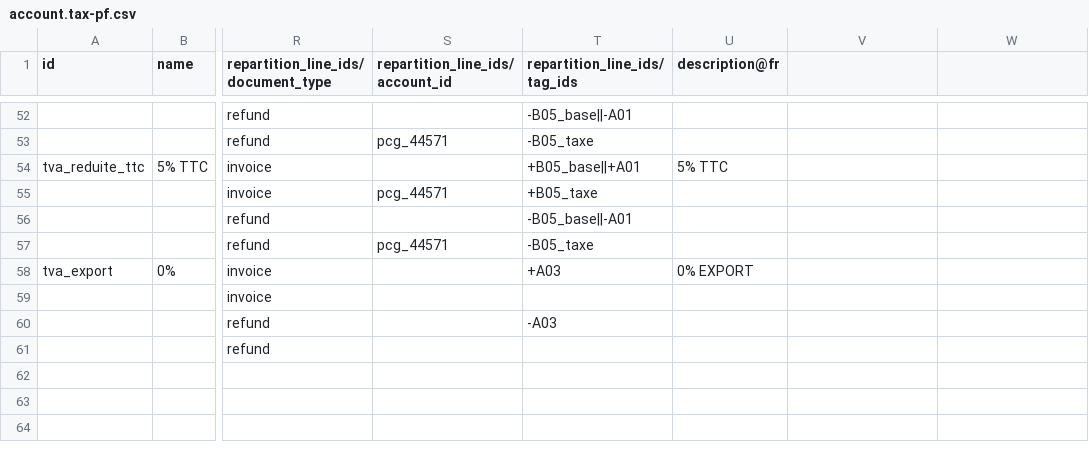
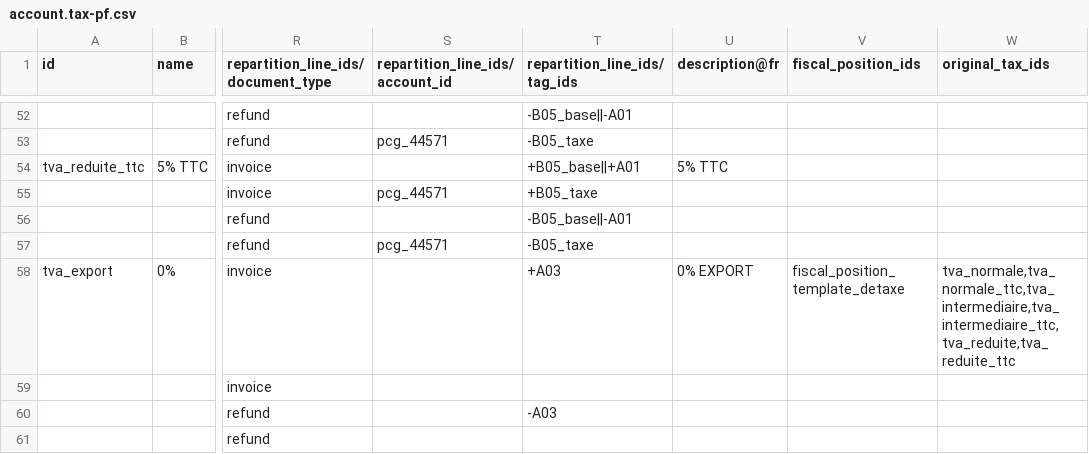
Before and after one commit to jburckel/l10n_pf, a CSV file: data/template/account.tax-pf.csv, drawn as a sheet; only a part is shown, gaps mark what is left out; the diff names each change by its address in the sheet, - before the commit and + after, or states it on an @@ line.

Commit message:
Fiscal position upgrade

```diff
--- a/data/template/account.tax-pf.csv
+++ b/data/template/account.tax-pf.csv
-V1: (empty)
+V1: fiscal_position_ids
-W1: (empty)
+W1: original_tax_ids
-V58 (fiscal_position_ids): (empty)
+V58 (fiscal_position_ids): fiscal_position_template_detaxe
-W58 (original_tax_ids): (empty)
+W58 (original_tax_ids): tva_normale,tva_normale_ttc,tva_intermediaire,tva_intermediaire_ttc,tva_reduite,tva_reduite_ttc
```
Also changed, not shown: 1 other file.
